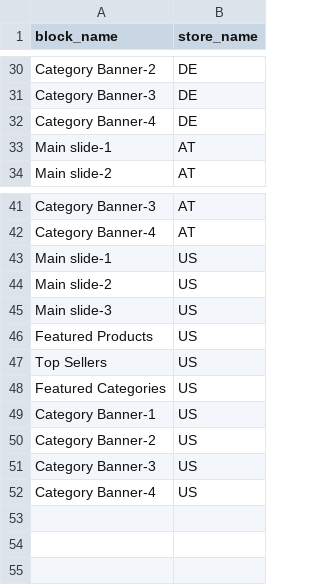
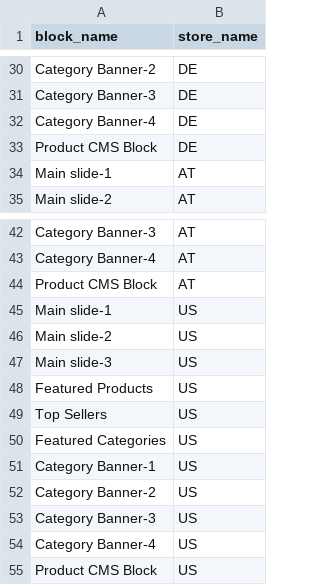
Before and after one commit to spryker-shop/b2b-demo-shop, a CSV file: data/import/cms_block_store.csv, drawn as a sheet; only a part is shown, gaps mark what is left out.

Commit message:
styled CMS block

```diff
--- a/data/import/cms_block_store.csv
+++ b/data/import/cms_block_store.csv
@@ -32,2 +32,3 @@ Category Banner-3,DE
 Category Banner-4,DE
+Product CMS Block,DE
 Main slide-1,AT
@@ -42,2 +43,3 @@ Category Banner-3,AT
 Category Banner-4,AT
+Product CMS Block,AT
 Main slide-1,US
@@ -52 +54,2 @@ Category Banner-3,US
 Category Banner-4,US
+Product CMS Block,US
```
Also changed, not shown: data/import/glossary.csv, 2 other files.
